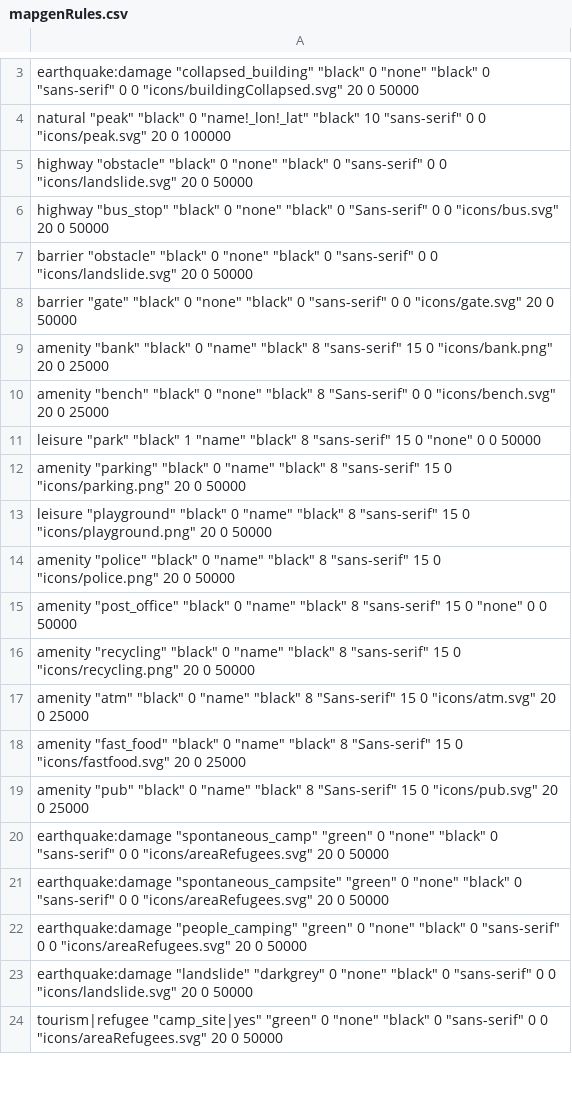
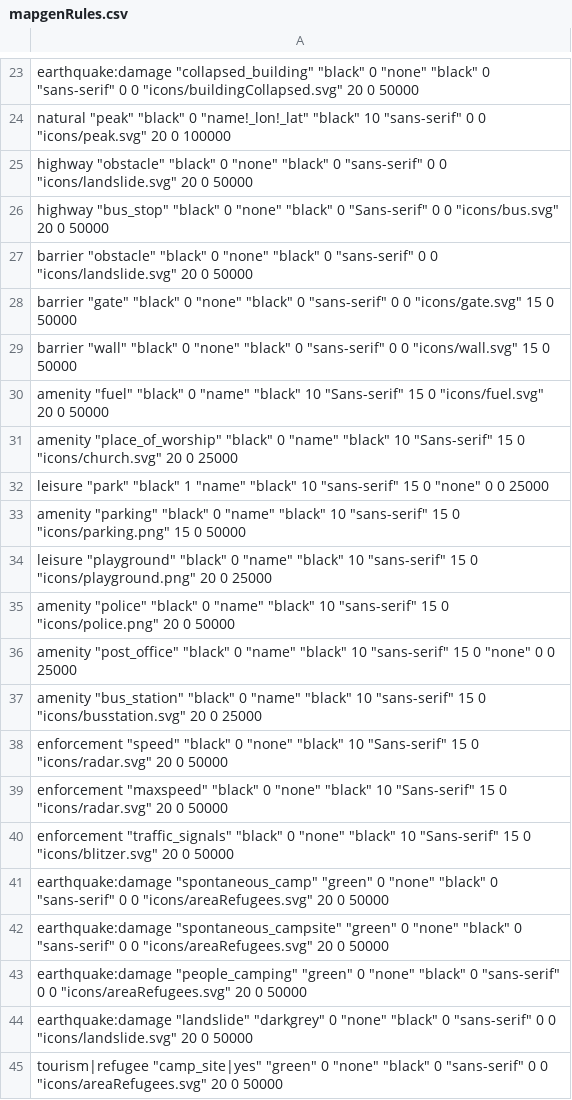
Before and after one commit to openstreetmap/svn-archive, a CSV file: applications/utils/gary68/mapgenRules.csv, drawn as a sheet; only a part is shown, gaps mark what is left out; the diff covers the shown part only.

```diff
--- a/applications/utils/gary68/mapgenRules.csv
+++ b/applications/utils/gary68/mapgenRules.csv
@@ -7,14 +27,15 @@
 "barrier" "obstacle" "black" 0 "none" "black" 0 "sans-serif" 0 0 "icons/landslide.svg" 20 0 50000
-"barrier" "gate" "black" 0 "none" "black" 0 "sans-serif" 0 0 "icons/gate.svg" 20 0 50000
-"amenity" "bank" "black" 0 "name" "black" 8 "sans-serif" 15 0 "icons/bank.png" 20 0 25000
-"amenity" "bench" "black" 0 "none" "black" 8 "Sans-serif" 0 0 "icons/bench.svg" 20 0 25000
-"leisure" "park" "black" 1 "name" "black" 8 "sans-serif" 15 0 "none" 0 0 50000
-"amenity" "parking" "black" 0 "name" "black" 8 "sans-serif" 15 0 "icons/parking.png" 20 0 50000
-"leisure" "playground" "black" 0 "name" "black" 8 "sans-serif" 15 0 "icons/playground.png" 20 0 50000
-"amenity" "police" "black" 0 "name" "black" 8 "sans-serif" 15 0 "icons/police.png" 20 0 50000
-"amenity" "post_office" "black" 0 "name" "black" 8 "sans-serif" 15 0 "none" 0 0 50000
-"amenity" "recycling" "black" 0 "name" "black" 8 "sans-serif" 15 0 "icons/recycling.png" 20 0 50000
-"amenity" "atm" "black" 0 "name" "black" 8 "Sans-serif" 15 0 "icons/atm.svg" 20 0 25000
-"amenity" "fast_food" "black" 0 "name" "black" 8 "Sans-serif" 15 0 "icons/fastfood.svg" 20 0 25000
-"amenity" "pub" "black" 0 "name" "black" 8 "Sans-serif" 15 0 "icons/pub.svg" 20 0 25000
+"barrier" "gate" "black" 0 "none" "black" 0 "sans-serif" 0 0 "icons/gate.svg" 15 0 50000
+"barrier" "wall" "black" 0 "none" "black" 0 "sans-serif" 0 0 "icons/wall.svg" 15 0 50000
+"amenity" "fuel" "black" 0 "name" "black" 10 "Sans-serif" 15 0 "icons/fuel.svg" 20 0 50000
+"amenity" "place_of_worship" "black" 0 "name" "black" 10 "Sans-serif" 15 0 "icons/church.svg" 20 0 25000
+"leisure" "park" "black" 1 "name" "black" 10 "sans-serif" 15 0 "none" 0 0 25000
+"amenity" "parking" "black" 0 "name" "black" 10 "sans-serif" 15 0 "icons/parking.png" 15 0 50000
+"leisure" "playground" "black" 0 "name" "black" 10 "sans-serif" 15 0 "icons/playground.png" 20 0 25000
+"amenity" "police" "black" 0 "name" "black" 10 "sans-serif" 15 0 "icons/police.png" 20 0 50000
+"amenity" "post_office" "black" 0 "name" "black" 10 "sans-serif" 15 0 "none" 0 0 25000
+"amenity" "bus_station" "black" 0 "name" "black" 10 "sans-serif" 15 0 "icons/busstation.svg" 20 0 25000
+"enforcement" "speed" "black" 0 "none" "black" 10 "Sans-serif" 15 0 "icons/radar.svg" 20 0 50000
+"enforcement" "maxspeed" "black" 0 "none" "black" 10 "Sans-serif" 15 0 "icons/radar.svg" 20 0 50000
+"enforcement" "traffic_signals" "black" 0 "none" "black" 10 "Sans-serif" 15 0 "icons/blitzer.svg" 20 0 50000
 "earthquake:damage" "spontaneous_camp" "green" 0 "none" "black" 0 "sans-serif" 0 0 "icons/areaRefugees.svg" 20 0 50000
```
Also changed, not shown: 25 added rows and 76 edited cells elsewhere in this file, 5 other files.
